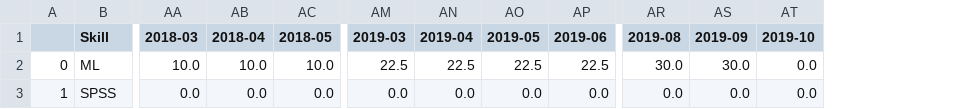
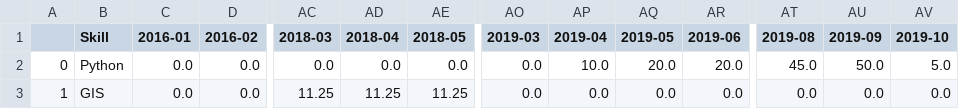
Before and after one commit to cliptic/skills, a CSV file: Skills_monthly.csv, drawn as a sheet; only a part is shown, gaps mark what is left out; addresses are those after the commit; the diff covers the shown part only; the diff names each change by its address in the sheet, - before the commit and + after, or states it on an @@ line.

Commit message:
Plot and sort by last value

```diff
--- a/Skills_monthly.csv
+++ b/Skills_monthly.csv
+column C (2016-01), rows 2-3: 0.0 | 0.0
+column D (2016-02), rows 2-3: 0.0 | 0.0
-B2 (Skill): ML
+B2 (Skill): Python
-AC2 (2018-03): 10.0
+AC2 (2018-03): 0.0
-AD2 (2018-04): 10.0
+AD2 (2018-04): 0.0
-AE2 (2018-05): 10.0
+AE2 (2018-05): 0.0
-AO2 (2019-03): 22.5
+AO2 (2019-03): 0.0
-AP2 (2019-04): 22.5
+AP2 (2019-04): 10.0
-AQ2 (2019-05): 22.5
+AQ2 (2019-05): 20.0
-AR2 (2019-06): 22.5
+AR2 (2019-06): 20.0
-AT2 (2019-08): 30.0
+AT2 (2019-08): 45.0
-AU2 (2019-09): 30.0
+AU2 (2019-09): 50.0
-AV2 (2019-10): 0.0
+AV2 (2019-10): 5.0
-B3 (Skill): SPSS
+B3 (Skill): GIS
-AC3 (2018-03): 0.0
+AC3 (2018-03): 11.25
-AD3 (2018-04): 0.0
+AD3 (2018-04): 11.25
-AE3 (2018-05): 0.0
+AE3 (2018-05): 11.25
```
Also changed, not shown: 99 edited cells elsewhere in this file, CV_03.csv, Skills_transpose.csv, 3 other files.
